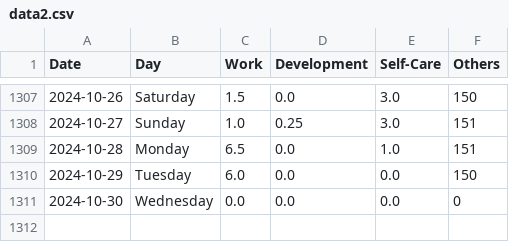
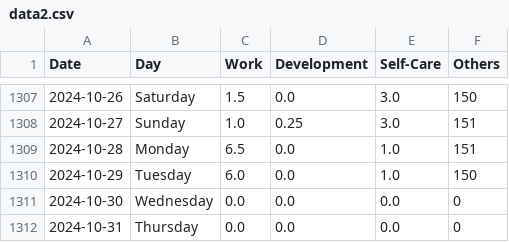
Before and after one commit to krystinli/Time_Management, a CSV file: data/data2.csv, drawn as a sheet; only a part is shown, gaps mark what is left out.

Commit message:
Oct data

```diff
--- a/data/data2.csv
+++ b/data/data2.csv
@@ -1309,3 +1309,4 @@ Date,Day,Work,Development,Self-Care,Others
 2024-10-28,Monday,6.5,0.0,1.0,151
-2024-10-29,Tuesday,6.0,0.0,0.0,150
+2024-10-29,Tuesday,6.0,0.0,1.0,150
 2024-10-30,Wednesday,0.0,0.0,0.0,0
+2024-10-31,Thursday,0.0,0.0,0.0,0
```
Also changed, not shown: 7 other files.
